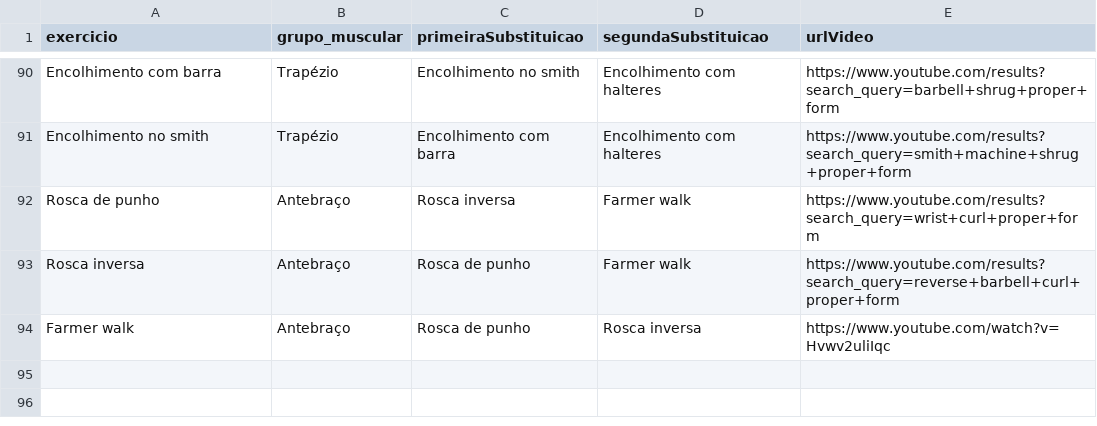
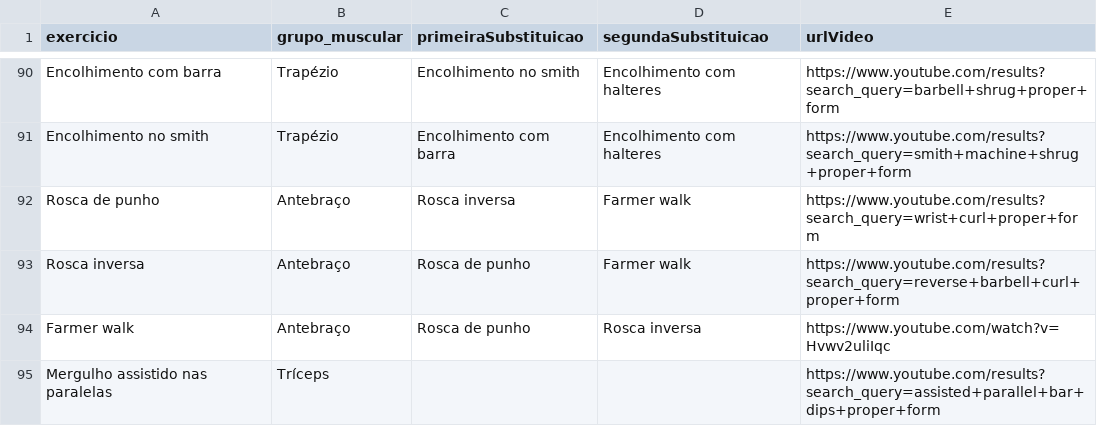
Before and after one commit to isgamboa/AppFit, a CSV file: exports/banco-exercicios-appfit.csv, drawn as a sheet; only a part is shown, gaps mark what is left out.

Commit message:
feat: preload approved full-body workout from spreadsheet

```diff
--- a/exports/banco-exercicios-appfit.csv
+++ b/exports/banco-exercicios-appfit.csv
@@ -94 +94,2 @@ Rosca inversa,Antebraço,Rosca de punho,Farmer walk,https://www.youtube.com/resu
 Farmer walk,Antebraço,Rosca de punho,Rosca inversa,https://www.youtube.com/watch?v=Hvwv2uliIqc
+Mergulho assistido nas paralelas,Tríceps,,,https://www.youtube.com/results?search_query=assisted+parallel+bar+dips+proper+form
```
Also changed, not shown: 9 other files.
